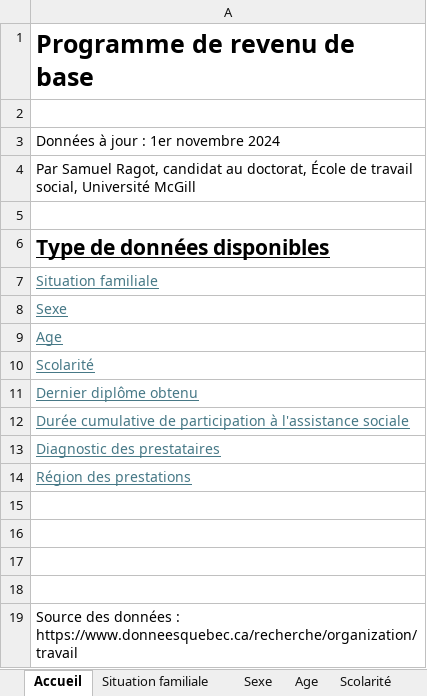
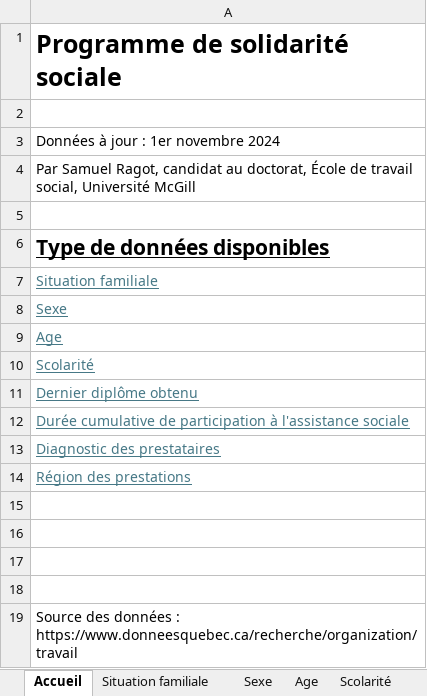
Before and after one commit to sragot/stats-mtess, an Excel workbook: Donnes-PSS.xlsx, sheet Accueil, drawn as a sheet; values as stored, in another font and other column widths than the file's, no borders; the diff names each change by its address in the sheet, - before the commit and + after, or states it on an @@ line.

```diff
--- a/Donnes-PSS.xlsx (sheet Accueil)
+++ b/Donnes-PSS.xlsx (sheet Accueil)
-A1: Programme de revenu de base
+A1: Programme de solidarité sociale
```
Also changed, not shown: sheet Région, sheet Diplome, sheet Age, sheet Durée cumulative, sheet Diagnostic, sheet Scolarité, 2 more sheets, formulas that keep their value, Donnes-PRB.xlsx, 1 other file.
